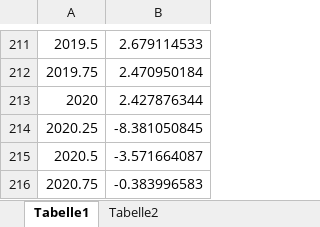
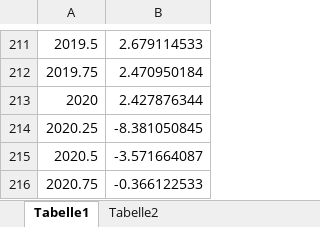
Before and after one commit to outputgapnow/outputgapnow.github.io, an Excel workbook: outputgap.xlsx, sheet Tabelle1, drawn as a sheet; only a part is shown, gaps mark what is left out; values as stored, in another font and other column widths than the file's, no borders; the diff names each change by its address in the sheet, - before the commit and + after, or states it on an @@ line.

Commit message:
changes_Jan28#2

```diff
--- a/outputgap.xlsx (sheet Tabelle1)
+++ b/outputgap.xlsx (sheet Tabelle1)
-B216: -0.383996583
+B216: -0.366122533
```
